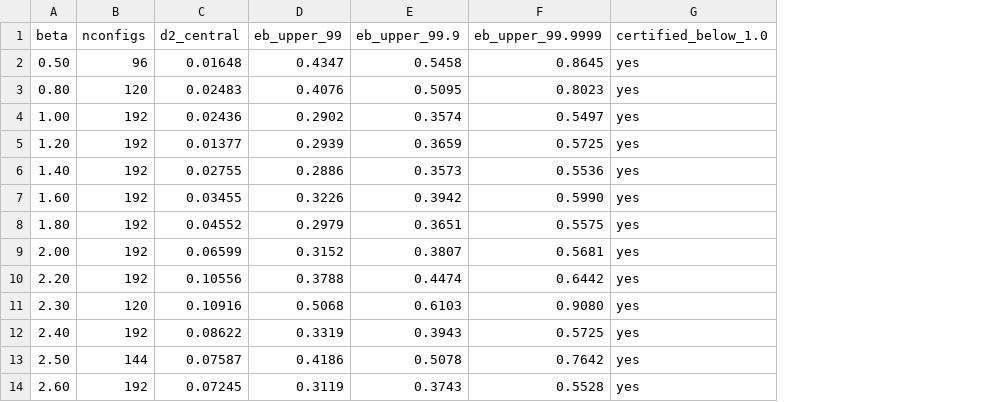
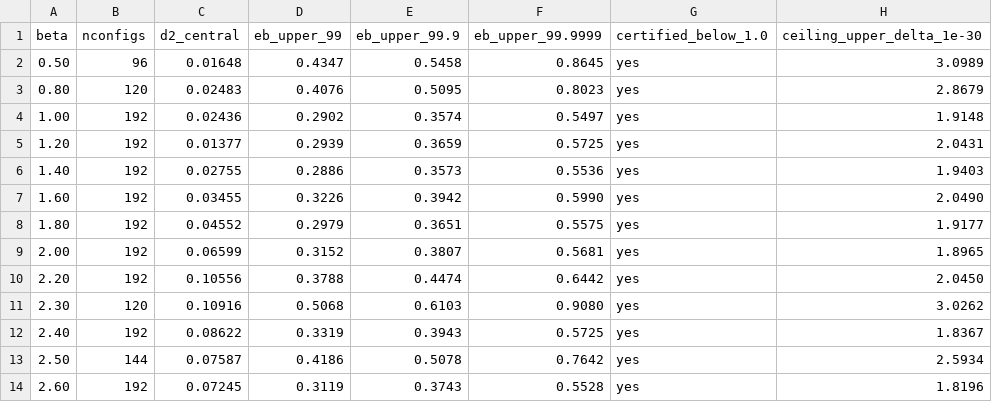
Before and after one commit to Agience/entroptics-mass-gap, a CSV file: research/data/9_1_dat_d2_certified.csv, drawn as a sheet; the diff names each change by its address in the sheet, - before the commit and + after, or states it on an @@ line.

```diff
--- a/research/data/9_1_dat_d2_certified.csv
+++ b/research/data/9_1_dat_d2_certified.csv
+column H (ceiling_upper_delta_1e-30), rows 2-14: 3.0989 | 2.8679 | 1.9148 | 2.0431 | 1.9403 | 2.0490 | 1.9177 | 1.8965 | 2.0450 | 3.0262 | 1.8367 | 2.5934 | 1.8196
```
Also changed, not shown: 12 other files.
